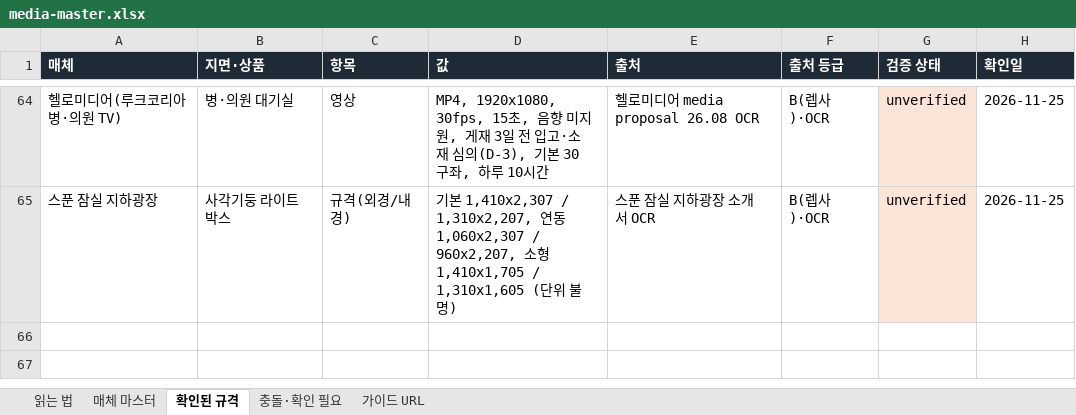
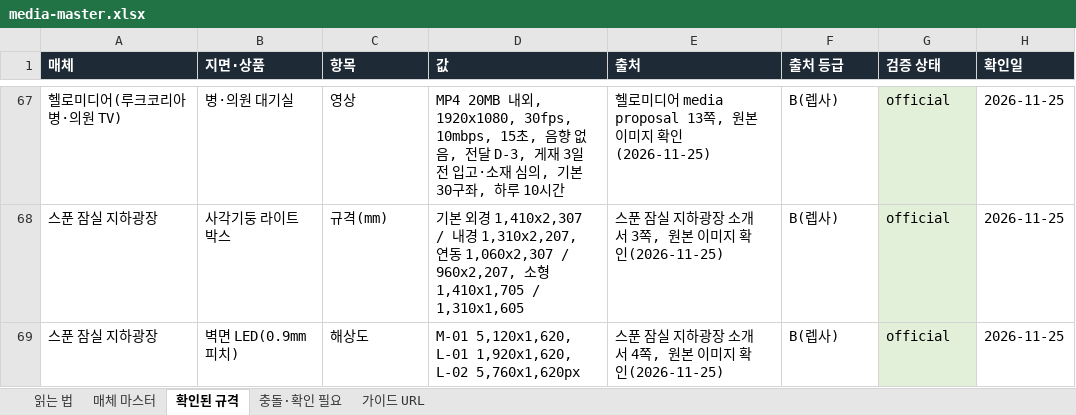
Before and after one commit to david-k1080/test_260623, an Excel workbook: media-master.xlsx, sheet 확인된 규격, drawn as a sheet; only a part is shown, gaps mark what is left out; values as stored, in another font and other column widths than the file's, no borders; addresses are those after the commit; the diff covers the shown part only; the diff names each change by its address in the sheet, - before the commit and + after, or states it on an @@ line.

```diff
--- a/media-master.xlsx (sheet 확인된 규격)
+++ b/media-master.xlsx (sheet 확인된 규격)
-D67 (값): MP4, 1920x1080, 30fps, 15초, 음향 미지원, 게재 3일 전 입고·소재 심의(D-3), 기본 30…
+D67 (값): MP4 20MB 내외, 1920x1080, 30fps, 10mbps, 15초, 음향 없음, 전달 D-3, 게재 3일 전 입고·소재 심의, 기본 30…
-E67 (출처): 헬로미디어 media proposal 26.08 OCR
+E67 (출처): 헬로미디어 media proposal 13쪽, 원본 이미지 확인(2026-11-25)
-F67:F68 (출처 등급): B(렙사)·OCR
+F67:F68 (출처 등급): B(렙사)
-G67:G68 (검증 상태): unverified
+G67:G68 (검증 상태): official
-G67:G68 fill: #FCE4D6
+G67:G68 fill: #E2F0D9
-C68 (항목): 규격(외경/내경)
+C68 (항목): 규격(mm)
-D68 (값): …본 1,410x2,307 / 1,310x2,207, 연동 1,060x2,307 / 960x2,207, 소형 1,410x1,705 / 1,310x1,605 (단위 불명)
+D68 (값): …본 외경 1,410x2,307 / 내경 1,310x2,207, 연동 1,060x2,307 / 960x2,207, 소형 1,410x1,705 / 1,310x1,605
-E68 (출처): 스푼 잠실 지하광장 소개서 OCR
+E68 (출처): 스푼 잠실 지하광장 소개서 3쪽, 원본 이미지 확인(2026-11-25)
+row 69: 스푼 잠실 지하광장 | 벽면 LED(0.9mm 피치) | 해상도 | M-01 5,120x1,620, L-01 1,920x1,620, L-02 5,760x1,620px | 스푼 잠실 지하광장 소개서 4쪽, 원본 이미지 확인(2026-11-25) | B(렙사) | official | 2026-11-25
```
Also changed, not shown: 9 added rows, 6 removed rows, 21 edited cells and cell formats elsewhere in this sheet, sheet 충돌·확인 필요, sheet 매체 마스터, 14 other files.
